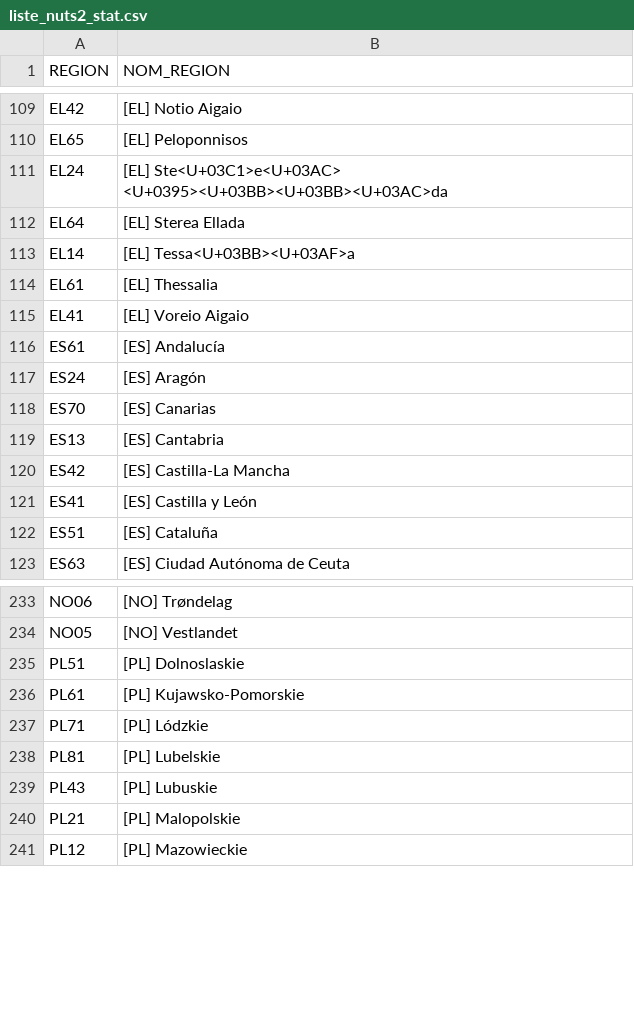
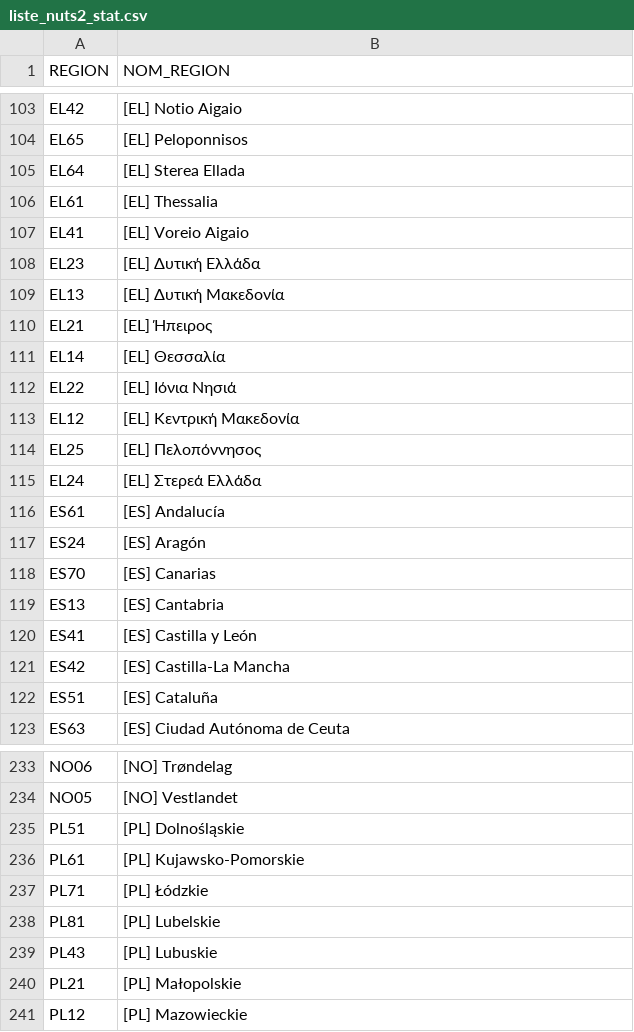
Before and after one commit to Psqrt/stage_crem, a CSV file: data/finaux/liste_nuts2_stat.csv, drawn as a sheet; only a part is shown, gaps mark what is left out; the diff covers the shown part only.

Commit message:
carto finie, adaptations stats

```diff
--- a/data/finaux/liste_nuts2_stat.csv
+++ b/data/finaux/liste_nuts2_stat.csv
@@ -110,7 +104,13 @@
 "EL65","[EL] Peloponnisos"
-"EL24","[EL] Ste<U+03C1>e<U+03AC> <U+0395><U+03BB><U+03BB><U+03AC>da"
 "EL64","[EL] Sterea Ellada"
-"EL14","[EL] Tessa<U+03BB><U+03AF>a"
 "EL61","[EL] Thessalia"
 "EL41","[EL] Voreio Aigaio"
+"EL23","[EL] Δυτική Ελλάδα"
+"EL13","[EL] Δυτική Μακεδονία"
+"EL21","[EL] Ήπειρος"
+"EL14","[EL] Θεσσαλία"
+"EL22","[EL] Ιόνια Νησιά"
+"EL12","[EL] Κεντρική Μακεδονία"
+"EL25","[EL] Πελοπόννησος"
+"EL24","[EL] Στερεά Ελλάδα"
 "ES61","[ES] Andalucía"
@@ -119,4 +119,4 @@
 "ES13","[ES] Cantabria"
+"ES41","[ES] Castilla y León"
 "ES42","[ES] Castilla-La Mancha"
-"ES41","[ES] Castilla y León"
 "ES51","[ES] Cataluña"
@@ -234,8 +234,8 @@
 "NO05","[NO] Vestlandet"
-"PL51","[PL] Dolnoslaskie"
+"PL51","[PL] Dolnośląskie"
 "PL61","[PL] Kujawsko-Pomorskie"
-"PL71","[PL] Lódzkie"
+"PL71","[PL] Łódzkie"
 "PL81","[PL] Lubelskie"
 "PL43","[PL] Lubuskie"
-"PL21","[PL] Malopolskie"
+"PL21","[PL] Małopolskie"
 "PL12","[PL] Mazowieckie"
```
Also changed, not shown: 1 added row, 7 removed rows, 1 moved row and 16 edited cells elsewhere in this file, data/finaux/donnees_carte_eu28.csv, data/finaux/liste_nuts0_stat.csv, 32 other files.
